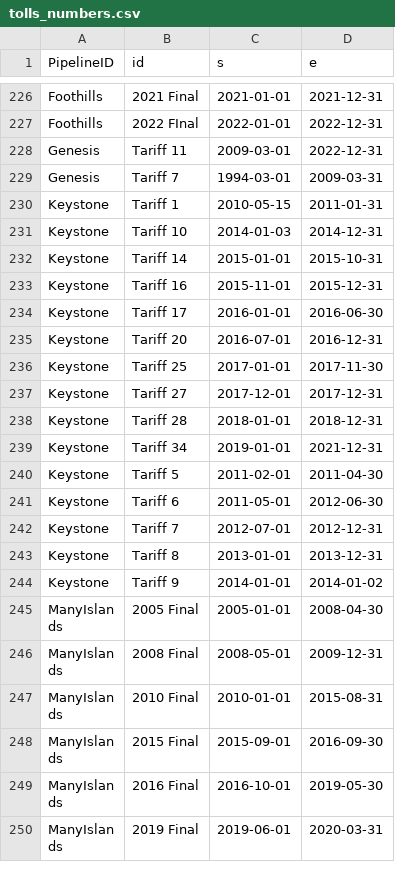
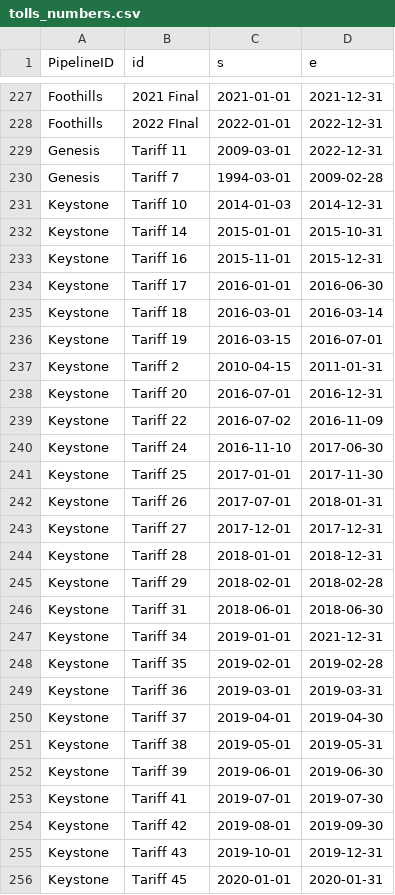
Before and after one commit to mbradds/pipeline-profiles, a CSV file: src/data_management/raw_data/tolls_numbers.csv, drawn as a sheet; only a part is shown, gaps mark what is left out; the shorter side is filled out with more unchanged rows; the diff covers the shown part only.

```diff
--- a/src/data_management/raw_data/tolls_numbers.csv
+++ b/src/data_management/raw_data/tolls_numbers.csv
@@ -228,4 +229,3 @@ Foothills,2022 FInal,2022-01-01,2022-12-31
 Genesis,Tariff 11,2009-03-01,2022-12-31
-Genesis,Tariff 7,1994-03-01,2009-03-31
-Keystone,Tariff 1,2010-05-15,2011-01-31
+Genesis,Tariff 7,1994-03-01,2009-02-28
 Keystone,Tariff 10,2014-01-03,2014-12-31
@@ -234,6 +234,23 @@ Keystone,Tariff 16,2015-11-01,2015-12-31
 Keystone,Tariff 17,2016-01-01,2016-06-30
+Keystone,Tariff 18,2016-03-01,2016-03-14
+Keystone,Tariff 19,2016-03-15,2016-07-01
+Keystone,Tariff 2,2010-04-15,2011-01-31
 Keystone,Tariff 20,2016-07-01,2016-12-31
+Keystone,Tariff 22,2016-07-02,2016-11-09
+Keystone,Tariff 24,2016-11-10,2017-06-30
 Keystone,Tariff 25,2017-01-01,2017-11-30
+Keystone,Tariff 26,2017-07-01,2018-01-31
 Keystone,Tariff 27,2017-12-01,2017-12-31
 Keystone,Tariff 28,2018-01-01,2018-12-31
+Keystone,Tariff 29,2018-02-01,2018-02-28
+Keystone,Tariff 31,2018-06-01,2018-06-30
 Keystone,Tariff 34,2019-01-01,2021-12-31
+Keystone,Tariff 35,2019-02-01,2019-02-28
+Keystone,Tariff 36,2019-03-01,2019-03-31
+Keystone,Tariff 37,2019-04-01,2019-04-30
+Keystone,Tariff 38,2019-05-01,2019-05-31
+Keystone,Tariff 39,2019-06-01,2019-06-30
+Keystone,Tariff 41,2019-07-01,2019-07-30
+Keystone,Tariff 42,2019-08-01,2019-09-30
+Keystone,Tariff 43,2019-10-01,2019-12-31
+Keystone,Tariff 45,2020-01-01,2020-01-31
```
Also changed, not shown: 8 added rows elsewhere in this file, src/data_management/raw_data/throughput_gas_monthly.csv, src/data_management/raw_data/tolls_description.csv, 46 other files.
